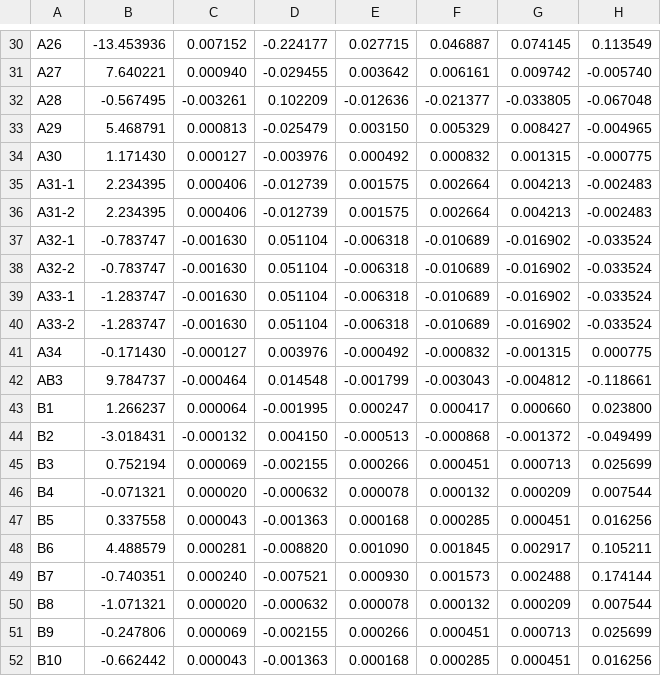
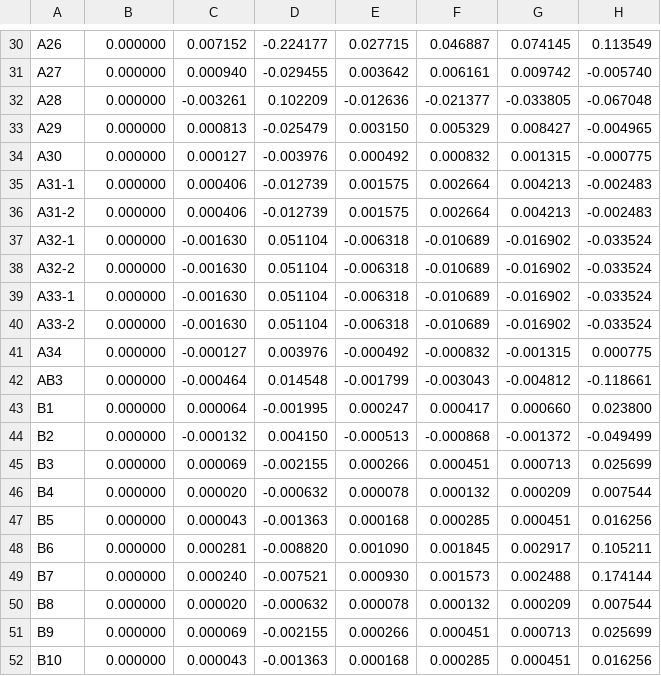
Before and after one commit to awasilkoff/RTS, a CSV file: ptdf_bus.csv, drawn as a sheet; only a part is shown, gaps mark what is left out; the diff covers the shown part only; the diff names each change by its address in the sheet, - before the commit and + after, or states it on an @@ line.

```diff
--- a/ptdf_bus.csv
+++ b/ptdf_bus.csv
-B30: -13.453936
+B30: 0.000000
-B31: 7.640221
+B31: 0.000000
-B32: -0.567495
+B32: 0.000000
-B33: 5.468791
+B33: 0.000000
-B34: 1.171430
+B34: 0.000000
-B35:B36: 2.234395
+B35:B36: 0.000000
-B37:B38: -0.783747
+B37:B38: 0.000000
-B39:B40: -1.283747
+B39:B40: 0.000000
-B41: -0.171430
+B41: 0.000000
-B42: 9.784737
+B42: 0.000000
-B43: 1.266237
+B43: 0.000000
-B44: -3.018431
+B44: 0.000000
-B45: 0.752194
+B45: 0.000000
-B46: -0.071321
+B46: 0.000000
-B47: 0.337558
+B47: 0.000000
-B48: 4.488579
+B48: 0.000000
-B49: -0.740351
+B49: 0.000000
-B50: -1.071321
+B50: 0.000000
-B51: -0.247806
+B51: 0.000000
-B52: -0.662442
+B52: 0.000000
```
Also changed, not shown: 159 edited cells elsewhere in this file, ptdf_gen.csv, 2 other files.
